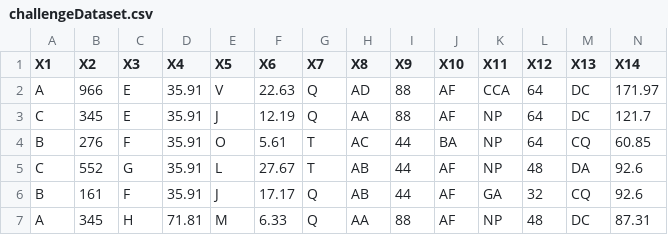
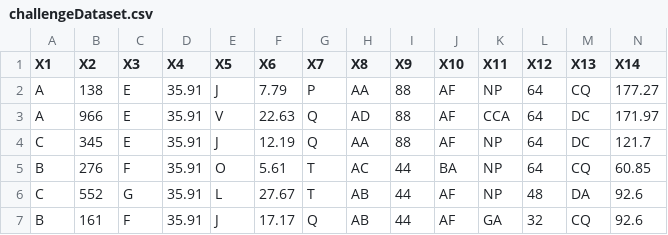
Before and after one commit to ankur-1989/ML-Challenge, a CSV file: data/challengeDataset.csv, drawn as a sheet; only a part is shown; the shorter side is filled out with more unchanged rows; rows hold the shown columns only; the diff names each change by its address in the sheet, - before the commit and + after, or states it on an @@ line.

Commit message:
Fixes missing first data instance.

```diff
--- a/data/challengeDataset.csv
+++ b/data/challengeDataset.csv
+row 2: A | 138 | E | 35.91 | J | 7.79 | P | AA | 88 | AF | NP | 64 | CQ | 177.27
```
Also changed, not shown: 2 other files.
